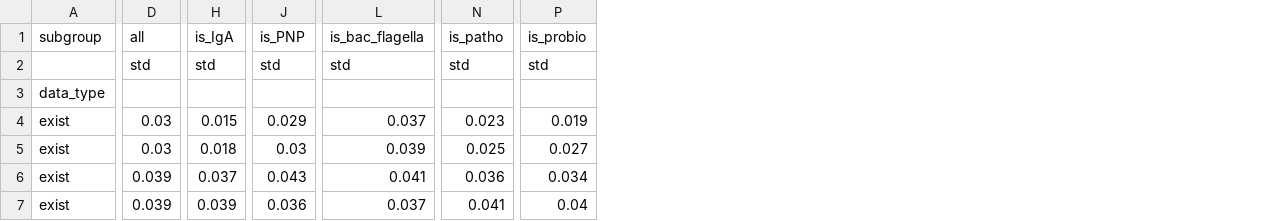
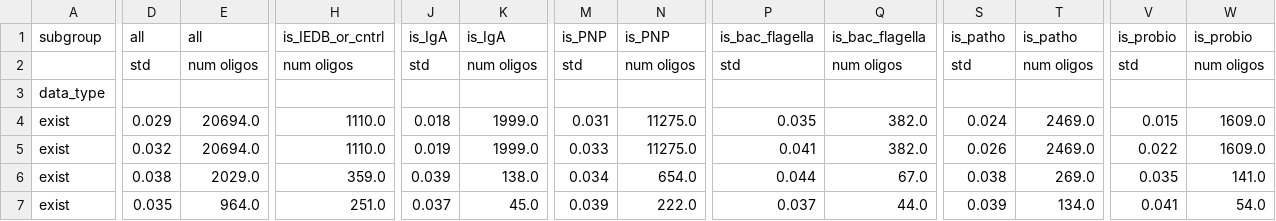
Before and after one commit to kalkairis/PhageIPSeq_CFS, a CSV file: PhageIPSeq_CFS/Data/Predictions/predictions_summary_GBR_with_oligos.csv, drawn as a sheet; only a part is shown, gaps mark what is left out; addresses are those after the commit; the diff covers the shown part only; the diff names each change by its address in the sheet, - before the commit and + after, or states it on an @@ line.

```diff
--- a/PhageIPSeq_CFS/Data/Predictions/predictions_summary_GBR_with_oligos.csv
+++ b/PhageIPSeq_CFS/Data/Predictions/predictions_summary_GBR_with_oligos.csv
+column E, rows 1-7: all | num oligos |  | 20694.0 | 20694.0 | 2029.0 | 964.0
+column H, rows 1-7: is_IEDB_or_cntrl | num oligos |  | 1110.0 | 1110.0 | 359.0 | 251.0
+column K, rows 1-7: is_IgA | num oligos |  | 1999.0 | 1999.0 | 138.0 | 45.0
+column N, rows 1-7: is_PNP | num oligos |  | 11275.0 | 11275.0 | 654.0 | 222.0
+column Q, rows 1-7: is_bac_flagella | num oligos |  | 382.0 | 382.0 | 67.0 | 44.0
+column T, rows 1-7: is_patho | num oligos |  | 2469.0 | 2469.0 | 269.0 | 134.0
+column W, rows 1-7: is_probio | num oligos |  | 1609.0 | 1609.0 | 141.0 | 54.0
-D4: 0.03
+D4: 0.029
-J4: 0.015
+J4: 0.018
-M4: 0.029
+M4: 0.031
-P4: 0.037
+P4: 0.035
-S4: 0.023
+S4: 0.024
-V4: 0.019
+V4: 0.015
-D5: 0.03
+D5: 0.032
-J5: 0.018
+J5: 0.019
-M5: 0.03
+M5: 0.033
-P5: 0.039
+P5: 0.041
-S5: 0.025
+S5: 0.026
-V5: 0.027
+V5: 0.022
-D6: 0.039
+D6: 0.038
-J6: 0.037
+J6: 0.039
-M6: 0.043
+M6: 0.034
-P6: 0.041
+P6: 0.044
-S6: 0.036
+S6: 0.038
-V6: 0.034
+V6: 0.035
-D7: 0.039
+D7: 0.035
-J7: 0.039
+J7: 0.037
-M7: 0.036
+M7: 0.039
-S7: 0.041
+S7: 0.039
-V7: 0.04
+V7: 0.041
```
Also changed, not shown: 57 edited cells elsewhere in this file, PhageIPSeq_CFS/Data/Predictions/predictions_summary_GBR_oligos_age_and_gender.csv, PhageIPSeq_CFS/Data/Predictions/predictions_summary_GBR_with_oligos_with_bloodtests.csv, 18 other files.
